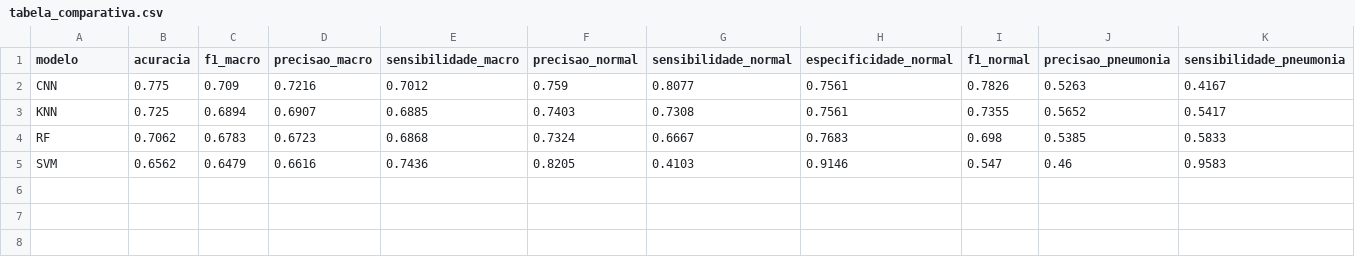
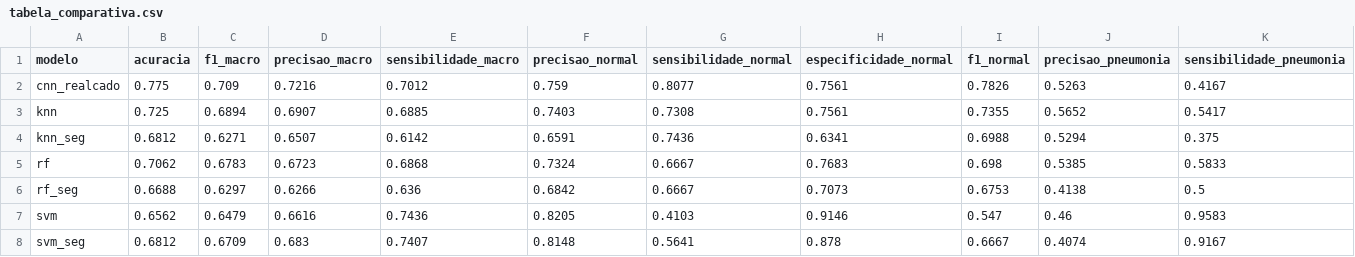
Before and after one commit to Hasten-Coubath/JHEY, a CSV file: resultados_avaliacao/tabela_comparativa.csv, drawn as a sheet; only a part is shown; addresses are those after the commit; rows hold the shown columns only; the diff names each change by its address in the sheet, - before the commit and + after, or states it on an @@ line.

```diff
--- a/resultados_avaliacao/tabela_comparativa.csv
+++ b/resultados_avaliacao/tabela_comparativa.csv
-A2 (modelo): CNN
+A2 (modelo): cnn_realcado
-A3 (modelo): KNN
+A3 (modelo): knn
+row 4: knn_seg | 0.6812 | 0.6271 | 0.6507 | 0.6142 | 0.6591 | 0.7436 | 0.6341 | 0.6988 | 0.5294 | 0.375
-A5 (modelo): RF
+A5 (modelo): rf
+row 6: rf_seg | 0.6688 | 0.6297 | 0.6266 | 0.636 | 0.6842 | 0.6667 | 0.7073 | 0.6753 | 0.4138 | 0.5
-A7 (modelo): SVM
+A7 (modelo): svm
+row 8: svm_seg | 0.6812 | 0.6709 | 0.683 | 0.7407 | 0.8148 | 0.5641 | 0.878 | 0.6667 | 0.4074 | 0.9167
```
Also changed, not shown: resultados_avaliacao/analise_intra_base.csv, resultados_avaliacao/analise_por_fonte.csv, 28 other files.
